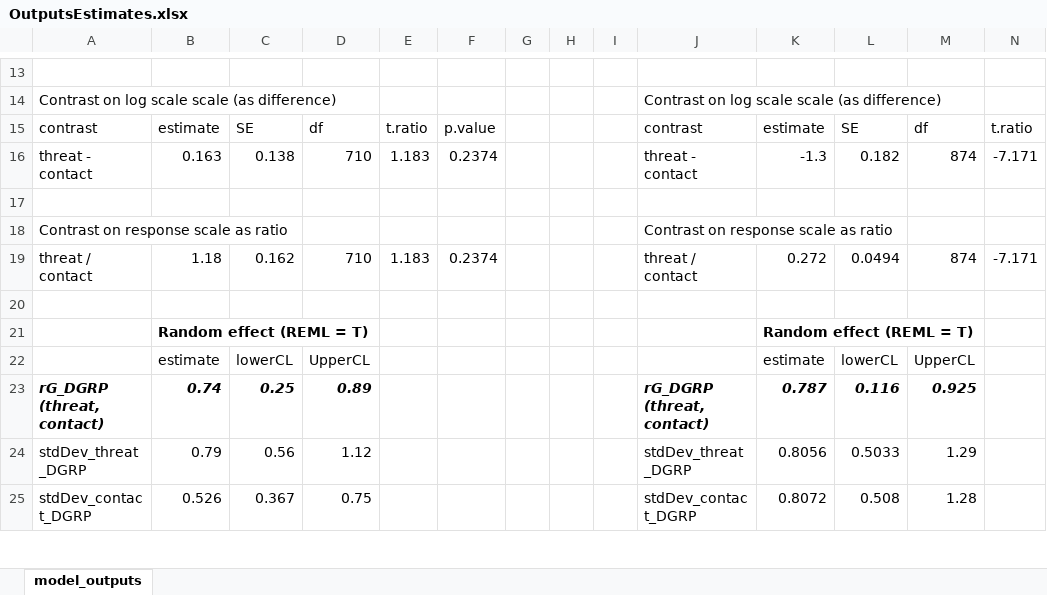
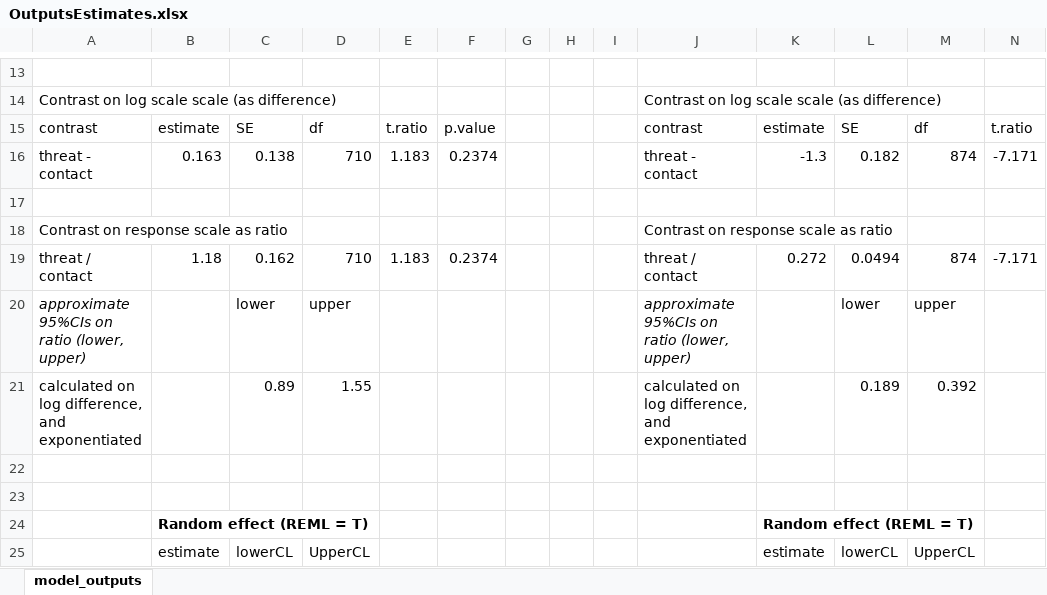
Before and after one commit to DworkinLab/CB_RD_Aggression2022, an Excel workbook: outputs/OutputsEstimates.xlsx, sheet model_outputs, drawn as a sheet; only a part is shown, gaps mark what is left out; the shorter side is filled out with more unchanged rows; values as stored, in another font and other column widths than the file's, no borders; rows hold the shown columns only; the diff names each change by its address in the sheet, - before the commit and + after, or states it on an @@ line.

```diff
--- a/outputs/OutputsEstimates.xlsx (sheet model_outputs)
+++ b/outputs/OutputsEstimates.xlsx (sheet model_outputs)
+row 20: approximate 95%CIs on ratio (lower, upper) |  | lower | upper |  |  |  |  |  | approximate 95%CIs on ratio (lower, upper) |  | lower | upper
+row 21: calculated on log difference, and exponentiated |  | 0.89 | 1.55 |  |  |  |  |  | calculated on log difference, and exponentiated |  | 0.189 | 0.392
+row 22: (empty)
```
Also changed, not shown: 2 other files.
